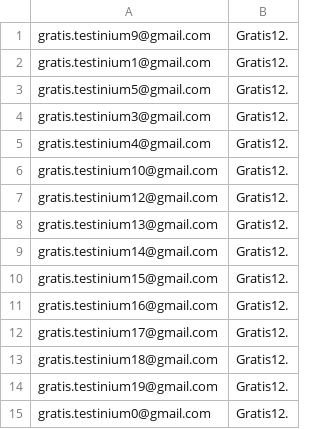
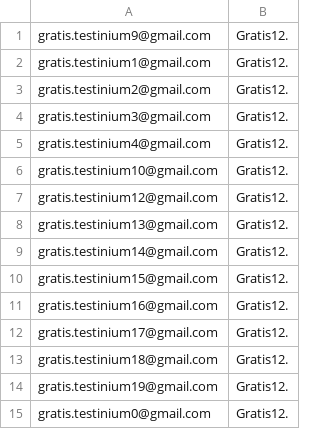
Before and after one commit to TestiniumQA/FurkanGratisTest, a CSV file: data/AndroidMail.csv, drawn as a sheet.

Commit message:
csv update

```diff
--- a/data/AndroidMail.csv
+++ b/data/AndroidMail.csv
@@ -2,3 +2,3 @@ gratis.testinium9@gmail.com,Gratis12.
 gratis.testinium1@gmail.com,Gratis12.
-gratis.testinium5@gmail.com,Gratis12.
+gratis.testinium2@gmail.com,Gratis12.
 gratis.testinium3@gmail.com,Gratis12.
```
